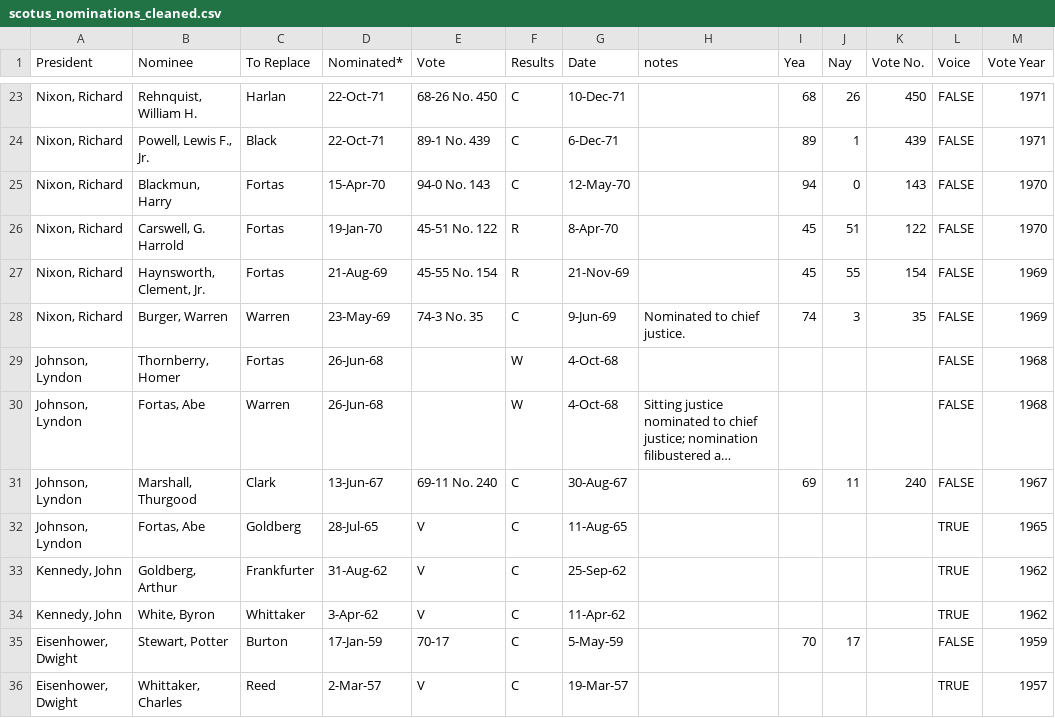
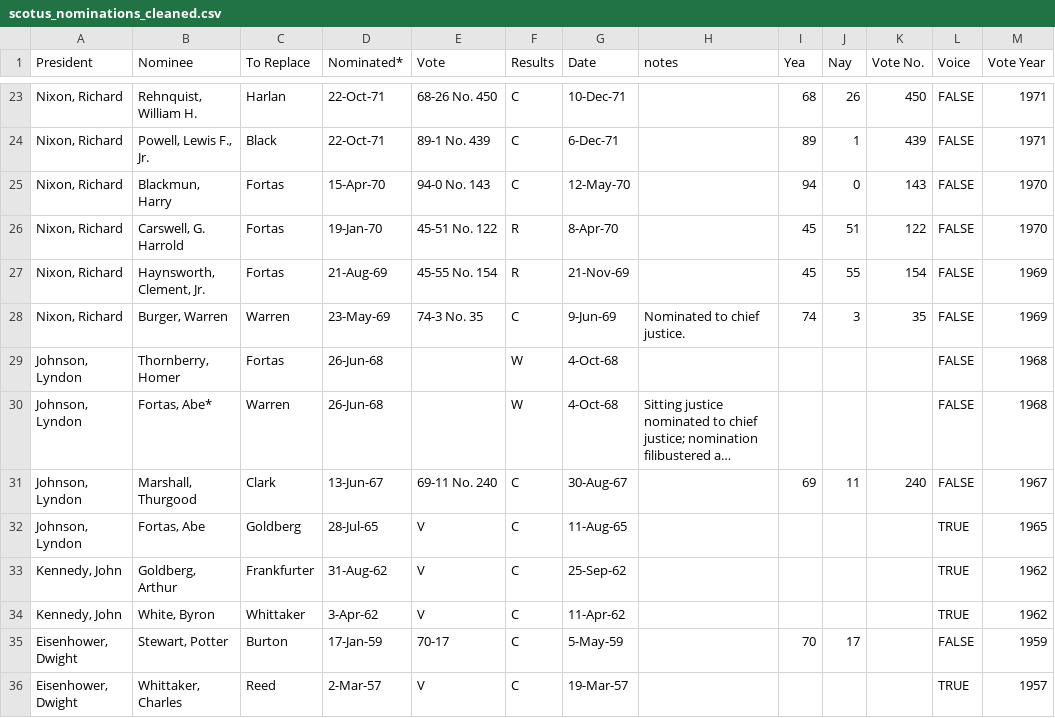
Before and after one commit to zhangj-brennan/scotus_encyclopedia, a CSV file: senate/scotus_nominations_cleaned.csv, drawn as a sheet; only a part is shown, gaps mark what is left out; long unchanged cells end in …; the diff names each change by its address in the sheet, - before the commit and + after, or states it on an @@ line.

Commit message:
fortas

```diff
--- a/senate/scotus_nominations_cleaned.csv
+++ b/senate/scotus_nominations_cleaned.csv
-B30 (Nominee): Fortas, Abe
+B30 (Nominee): Fortas, Abe*
```
